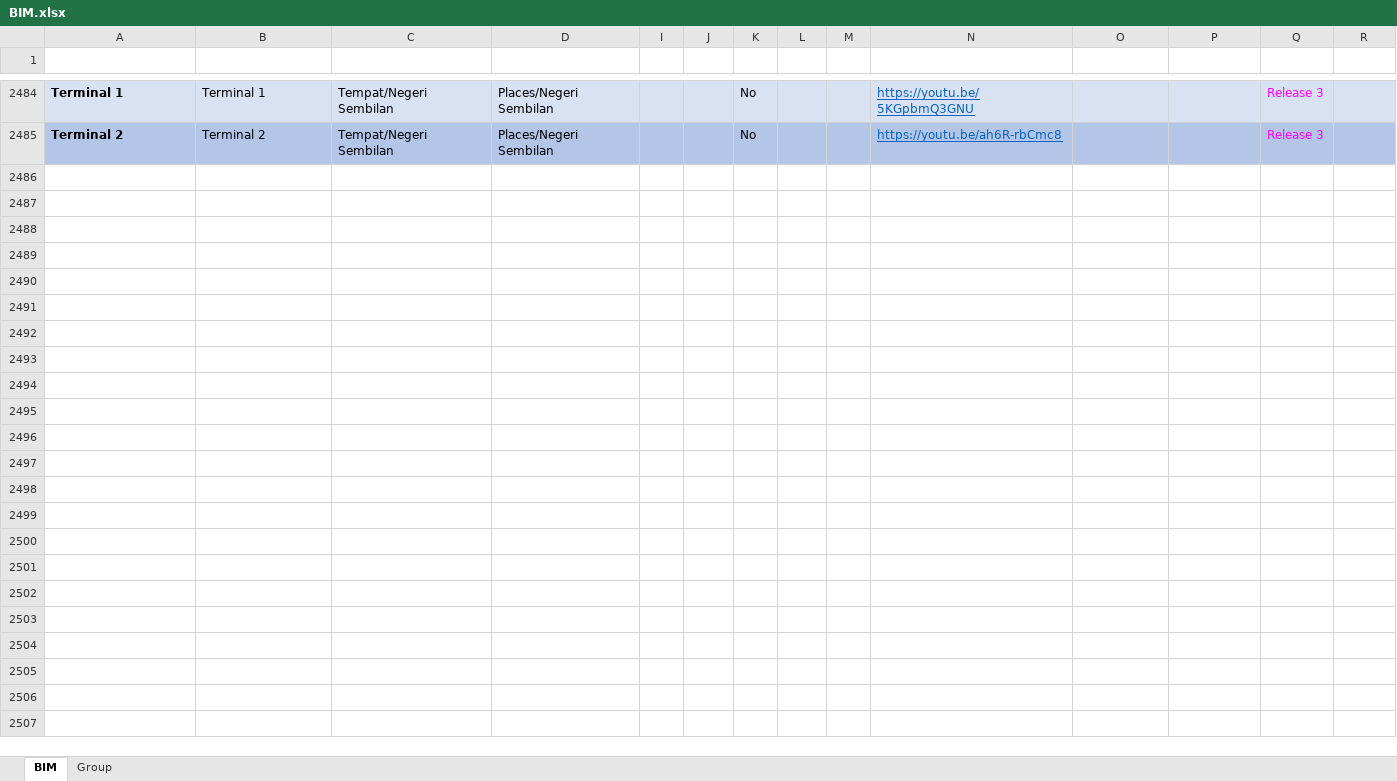
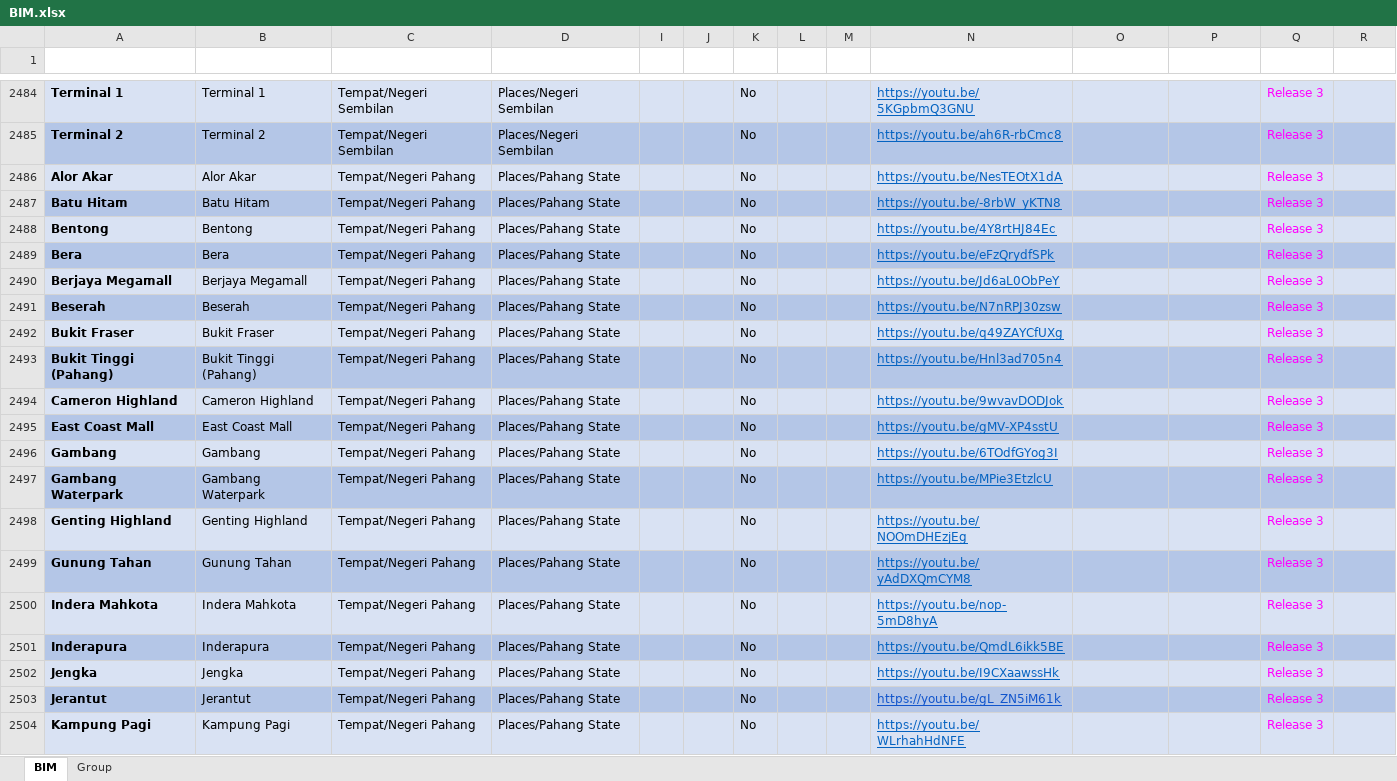
Before and after one commit to malaysiafederationofthedeaf/ggb-mfd-project, an Excel workbook: public/assets/BIM.xlsx, sheet BIM, drawn as a sheet; only a part is shown, gaps mark what is left out; values as stored, in another font and other column widths than the file's, no borders; charts and pictures and conditional formats and table styles not drawn; the diff covers the shown part only; the diff names each change by its address in the sheet, - before the commit and + after, or states it on an @@ line.

Commit message:
update BIM Sheet Pahang

```diff
--- a/public/assets/BIM.xlsx (sheet BIM)
+++ b/public/assets/BIM.xlsx (sheet BIM)
+row 2486: Alor Akar | Alor Akar | Tempat/Negeri Pahang | Places/Pahang State |  |  | No |  |  | https://youtu.be/NesTEOtX1dA |  |  | Release 3
+row 2487: Batu Hitam | Batu Hitam | Tempat/Negeri Pahang | Places/Pahang State |  |  | No |  |  | https://youtu.be/-8rbW_yKTN8 |  |  | Release 3
+row 2488: Bentong | Bentong | Tempat/Negeri Pahang | Places/Pahang State |  |  | No |  |  | https://youtu.be/4Y8rtHJ84Ec |  |  | Release 3
+row 2489: Bera | Bera | Tempat/Negeri Pahang | Places/Pahang State |  |  | No |  |  | https://youtu.be/eFzQrydfSPk |  |  | Release 3
+row 2490: Berjaya Megamall | Berjaya Megamall | Tempat/Negeri Pahang | Places/Pahang State |  |  | No |  |  | https://youtu.be/Jd6aL0ObPeY |  |  | Release 3
+row 2491: Beserah | Beserah | Tempat/Negeri Pahang | Places/Pahang State |  |  | No |  |  | https://youtu.be/N7nRPJ30zsw |  |  | Release 3
+row 2492: Bukit Fraser | Bukit Fraser | Tempat/Negeri Pahang | Places/Pahang State |  |  | No |  |  | https://youtu.be/q49ZAYCfUXg |  |  | Release 3
+row 2493: Bukit Tinggi (Pahang) | Bukit Tinggi (Pahang) | Tempat/Negeri Pahang | Places/Pahang State |  |  | No |  |  | https://youtu.be/Hnl3ad705n4 |  |  | Release 3
+row 2494: Cameron Highland | Cameron Highland | Tempat/Negeri Pahang | Places/Pahang State |  |  | No |  |  | https://youtu.be/9wvavDODJok |  |  | Release 3
+row 2495: East Coast Mall | East Coast Mall | Tempat/Negeri Pahang | Places/Pahang State |  |  | No |  |  | https://youtu.be/gMV-XP4sstU |  |  | Release 3
+row 2496: Gambang | Gambang | Tempat/Negeri Pahang | Places/Pahang State |  |  | No |  |  | https://youtu.be/6TOdfGYog3I |  |  | Release 3
+row 2497: Gambang Waterpark | Gambang Waterpark | Tempat/Negeri Pahang | Places/Pahang State |  |  | No |  |  | https://youtu.be/MPie3EtzlcU |  |  | Release 3
+row 2498: Genting Highland | Genting Highland | Tempat/Negeri Pahang | Places/Pahang State |  |  | No |  |  | https://youtu.be/NOOmDHEzjEg |  |  | Release 3
+row 2499: Gunung Tahan | Gunung Tahan | Tempat/Negeri Pahang | Places/Pahang State |  |  | No |  |  | https://youtu.be/yAdDXQmCYM8 |  |  | Release 3
+row 2500: Indera Mahkota | Indera Mahkota | Tempat/Negeri Pahang | Places/Pahang State |  |  | No |  |  | https://youtu.be/nop-5mD8hyA |  |  | Release 3
+row 2501: Inderapura | Inderapura | Tempat/Negeri Pahang | Places/Pahang State |  |  | No |  |  | https://youtu.be/QmdL6ikk5BE |  |  | Release 3
+row 2502: Jengka | Jengka | Tempat/Negeri Pahang | Places/Pahang State |  |  | No |  |  | https://youtu.be/I9CXaawssHk |  |  | Release 3
+row 2503: Jerantut | Jerantut | Tempat/Negeri Pahang | Places/Pahang State |  |  | No |  |  | https://youtu.be/gL_ZN5iM61k |  |  | Release 3
+row 2504: Kampung Pagi | Kampung Pagi | Tempat/Negeri Pahang | Places/Pahang State |  |  | No |  |  | https://youtu.be/WLrhahHdNFE |  |  | Release 3
```
Also changed, not shown: 18 added rows elsewhere in this sheet, sheet Group, hidden cells, 37 other files.
